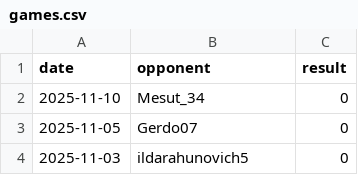
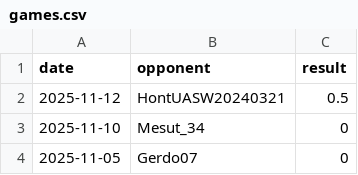
Before and after one commit to IsaacVerm/chess-dashboard, a CSV file: data/games.csv, drawn as a sheet; only a part is shown; the shorter side is filled out with more unchanged rows; the diff names each change by its address in the sheet, - before the commit and + after, or states it on an @@ line.

```diff
--- a/data/games.csv
+++ b/data/games.csv
+row 2: 2025-11-12 | HontUASW20240321 | 0.5
```
Also changed, not shown: data/metrics.csv, 1 other file.
